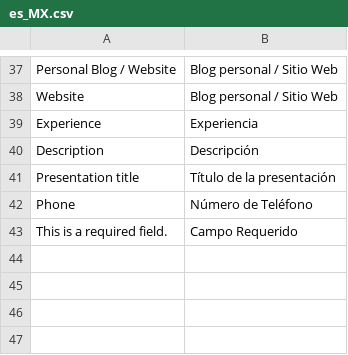
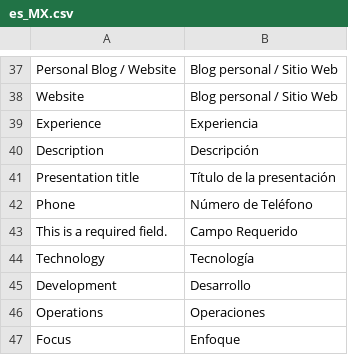
Before and after one commit to MarioHdpz/meetmagentomx, a CSV file: app/code/Pengo/ContactSpeaker/i18n/es_MX.csv, drawn as a sheet; only a part is shown, gaps mark what is left out; the diff names each change by its address in the sheet, - before the commit and + after, or states it on an @@ line.

```diff
--- a/app/code/Pengo/ContactSpeaker/i18n/es_MX.csv
+++ b/app/code/Pengo/ContactSpeaker/i18n/es_MX.csv
+row 44: Technology | Tecnología
+row 45: Development | Desarrollo
+row 46: Operations | Operaciones
+row 47: Focus | Enfoque
```
Also changed, not shown: 4 other files.
